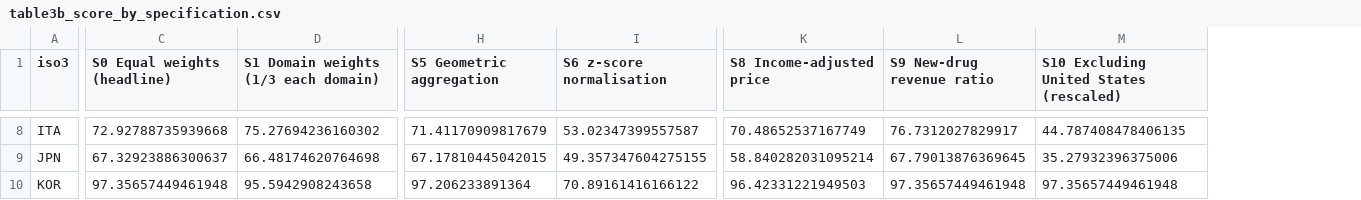
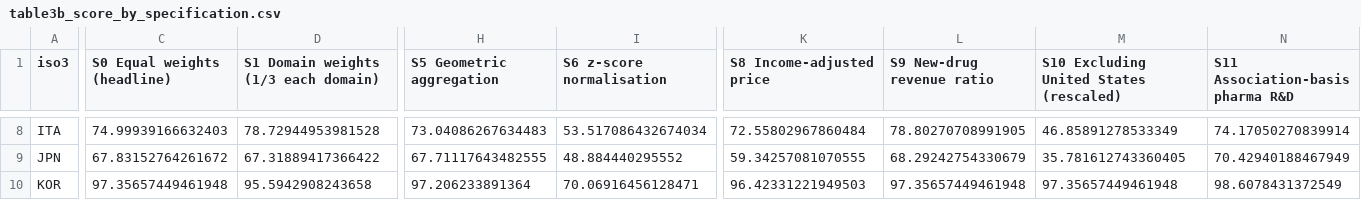
Before and after one commit to YoshiSaitoDrPH/pharma-freerider-index, a CSV file: tables/table3b_score_by_specification.csv, drawn as a sheet; only a part is shown, gaps mark what is left out; the diff covers the shown part only; the diff names each change by its address in the sheet, - before the commit and + after, or states it on an @@ line.

```diff
--- a/tables/table3b_score_by_specification.csv
+++ b/tables/table3b_score_by_specification.csv
+column N (S11 Association-basis pharma R&D), rows 8-10: 74.17050270839914 | 70.42940188467949 | 98.6078431372549
-C8 (S0 Equal weights (headline)): 72.92788735939668
+C8 (S0 Equal weights (headline)): 74.99939166632403
-D8: 75.27694236160302
+D8: 78.72944953981528
-H8 (S5 Geometric aggregation): 71.41170909817679
+H8 (S5 Geometric aggregation): 73.04086267634483
-I8 (S6 z-score normalisation): 53.02347399557587
+I8 (S6 z-score normalisation): 53.517086432674034
-K8 (S8 Income-adjusted price): 70.48652537167749
+K8 (S8 Income-adjusted price): 72.55802967860484
-L8 (S9 New-drug revenue ratio): 76.7312027829917
+L8 (S9 New-drug revenue ratio): 78.80270708991905
-M8: 44.787408478406135
+M8: 46.85891278533349
-C9 (S0 Equal weights (headline)): 67.32923886300637
+C9 (S0 Equal weights (headline)): 67.83152764261672
-D9: 66.48174620764698
+D9: 67.31889417366422
-H9 (S5 Geometric aggregation): 67.17810445042015
+H9 (S5 Geometric aggregation): 67.71117643482555
-I9 (S6 z-score normalisation): 49.357347604275155
+I9 (S6 z-score normalisation): 48.884440295552
-K9 (S8 Income-adjusted price): 58.840282031095214
+K9 (S8 Income-adjusted price): 59.34257081070555
-L9 (S9 New-drug revenue ratio): 67.79013876369645
+L9 (S9 New-drug revenue ratio): 68.29242754330679
-M9: 35.27932396375006
+M9: 35.781612743360405
-I10 (S6 z-score normalisation): 70.89161416166122
+I10 (S6 z-score normalisation): 70.06916456128471
```
Also changed, not shown: 46 edited cells elsewhere in this file, data/processed/countries.csv, data/processed/provenance.csv, 43 other files.
